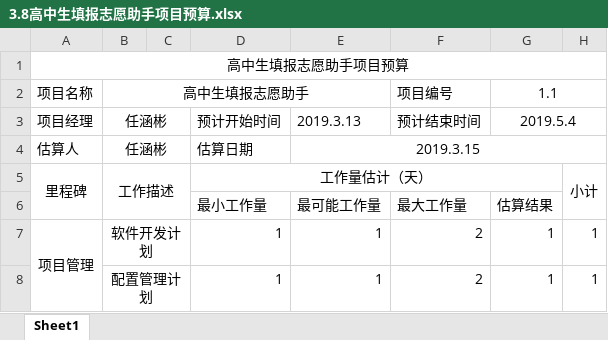
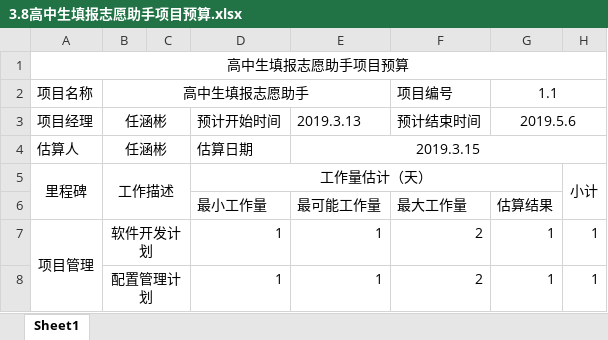
Before and after one commit to RenHanbin/ProjectManage, an Excel workbook: 任涵彬/规划/3.8高中生填报志愿助手项目预算.xlsx, sheet Sheet1, drawn as a sheet; only a part is shown; values as stored, in another font and other column widths than the file's, no borders; the diff names each change by its address in the sheet, - before the commit and + after, or states it on an @@ line.

```diff
--- a/任涵彬/规划/3.8高中生填报志愿助手项目预算.xlsx (sheet Sheet1)
+++ b/任涵彬/规划/3.8高中生填报志愿助手项目预算.xlsx (sheet Sheet1)
-G3: 2019.5.4
+G3: 2019.5.6
```
Also changed, not shown: 11 other files.
